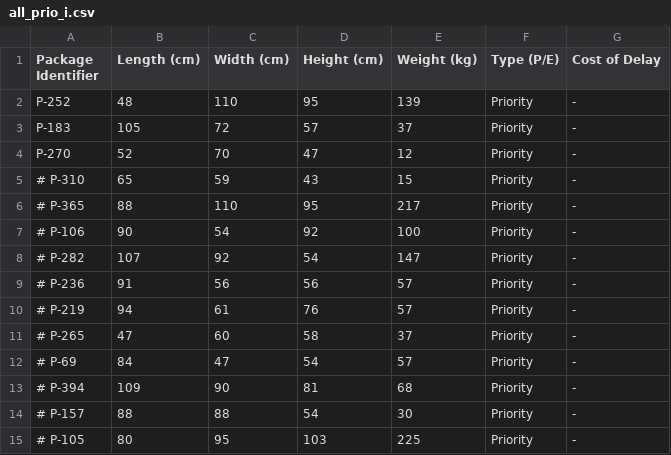
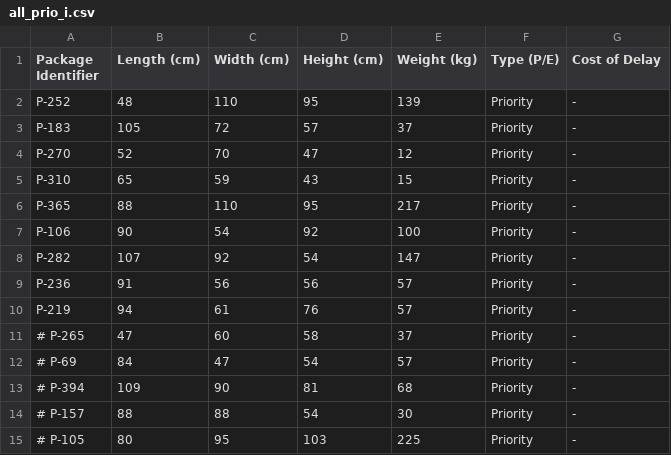
Before and after one commit to oss2019/3D-Bin-Packer, a CSV file: input/all_prio_i.csv, drawn as a sheet.

Commit message:
Tree somewhat works, try with 5 prio

```diff
--- a/input/all_prio_i.csv
+++ b/input/all_prio_i.csv
@@ -4,8 +4,8 @@ P-183,105,72,57,37,Priority,-
 P-270,52,70,47,12,Priority,-
-# P-310,65,59,43,15,Priority,-
-# P-365,88,110,95,217,Priority,-
-# P-106,90,54,92,100,Priority,-
-# P-282,107,92,54,147,Priority,-
-# P-236,91,56,56,57,Priority,-
-# P-219,94,61,76,57,Priority,-
+P-310,65,59,43,15,Priority,-
+P-365,88,110,95,217,Priority,-
+P-106,90,54,92,100,Priority,-
+P-282,107,92,54,147,Priority,-
+P-236,91,56,56,57,Priority,-
+P-219,94,61,76,57,Priority,-
 # P-265,47,60,58,37,Priority,-
```
Also changed, not shown: 5 other files.
